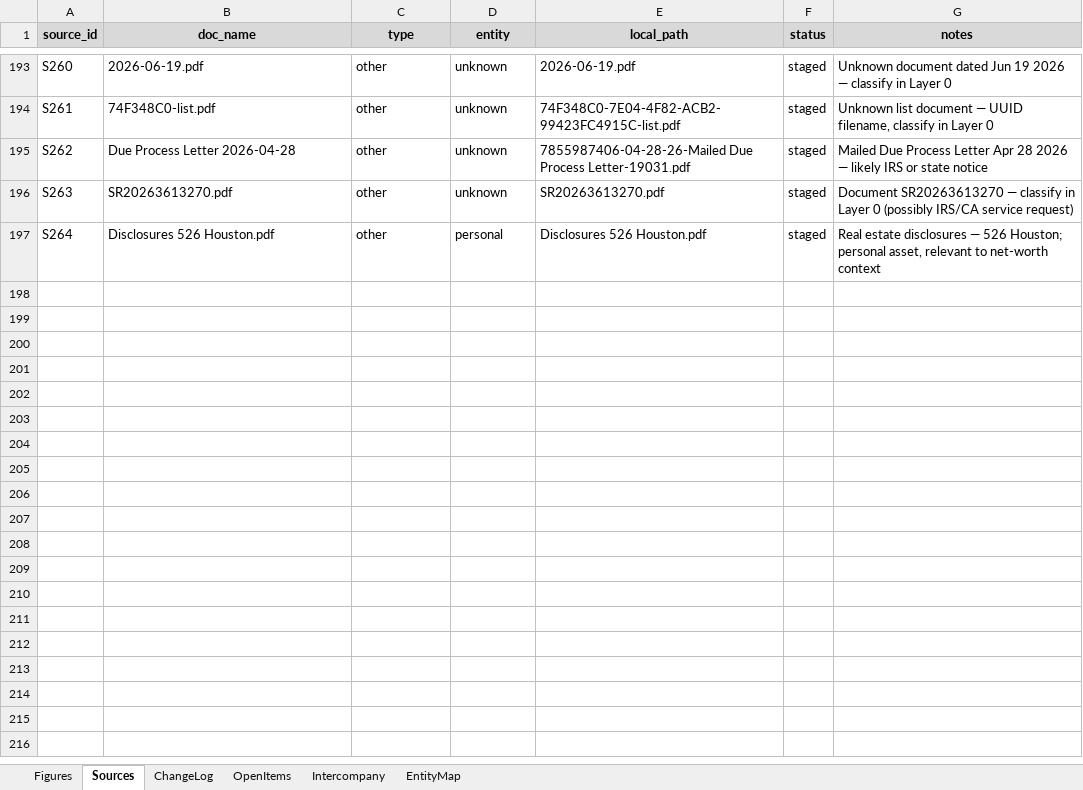
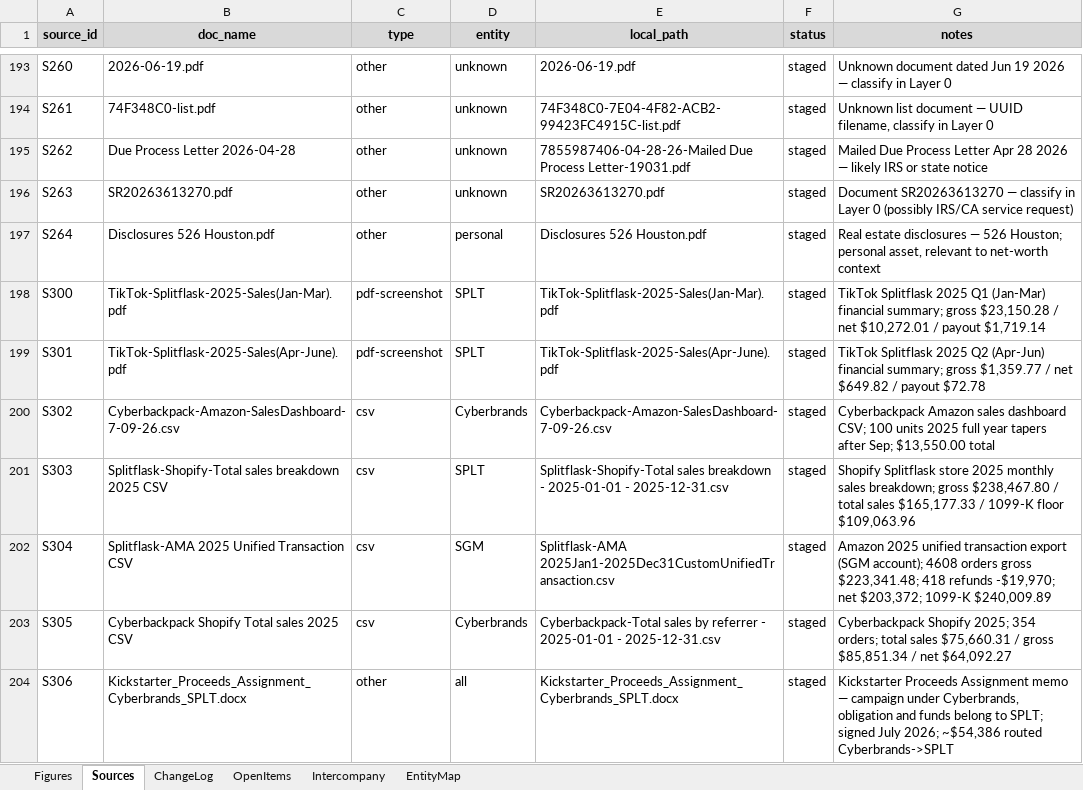
Before and after one commit to ArizeNwosu/StoneSupplyCo, an Excel workbook: Downloads/Splitflask-Financials/ledger.xlsx, sheet Sources, drawn as a sheet; only a part is shown, gaps mark what is left out; values as stored, in another font and other column widths than the file's, no borders; the diff names each change by its address in the sheet, - before the commit and + after, or states it on an @@ line.

```diff
--- a/Downloads/Splitflask-Financials/ledger.xlsx (sheet Sources)
+++ b/Downloads/Splitflask-Financials/ledger.xlsx (sheet Sources)
+row 198: S300 | TikTok-Splitflask-2025-Sales(Jan-Mar).pdf | pdf-screenshot | SPLT | TikTok-Splitflask-2025-Sales(Jan-Mar).pdf | staged | TikTok Splitflask 2025 Q1 (Jan-Mar) financial summary; gross $23,150.28 / net $10,272.01 / payout $1,719.14
+row 199: S301 | TikTok-Splitflask-2025-Sales(Apr-June).pdf | pdf-screenshot | SPLT | TikTok-Splitflask-2025-Sales(Apr-June).pdf | staged | TikTok Splitflask 2025 Q2 (Apr-Jun) financial summary; gross $1,359.77 / net $649.82 / payout $72.78
+row 200: S302 | Cyberbackpack-Amazon-SalesDashboard-7-09-26.csv | csv | Cyberbrands | Cyberbackpack-Amazon-SalesDashboard-7-09-26.csv | staged | Cyberbackpack Amazon sales dashboard CSV; 100 units 2025 full year tapers after Sep; $13,550.00 total
+row 201: S303 | Splitflask-Shopify-Total sales breakdown 2025 CSV | csv | SPLT | Splitflask-Shopify-Total sales breakdown - 2025-01-01 - 2025-12-31.csv | staged | Shopify Splitflask store 2025 monthly sales breakdown; gross $238,467.80 / total sales $165,177.33 / 1099-K floor $109,063.96
+row 202: S304 | Splitflask-AMA 2025 Unified Transaction CSV | csv | SGM | Splitflask-AMA 2025Jan1-2025Dec31CustomUnifiedTransaction.csv | staged | Amazon 2025 unified transaction export (SGM account); 4608 orders gross $223,341.48; 418 refunds -$19,970; net $203,372; 1099-K $240,009.89
+row 203: S305 | Cyberbackpack Shopify Total sales 2025 CSV | csv | Cyberbrands | Cyberbackpack-Total sales by referrer - 2025-01-01 - 2025-12-31.csv | staged | Cyberbackpack Shopify 2025; 354 orders; total sales $75,660.31 / gross $85,851.34 / net $64,092.27
+row 204: S306 | Kickstarter_Proceeds_Assignment_Cyberbrands_SPLT.docx | other | all | Kickstarter_Proceeds_Assignment_Cyberbrands_SPLT.docx | staged | Kickstarter Proceeds Assignment memo — campaign under Cyberbrands, obligation and funds belong to SPLT; signed July 2026; ~$54,386 routed Cyberbrands->SPLT
```
Also changed, not shown: sheet Figures, sheet OpenItems, sheet ChangeLog.
